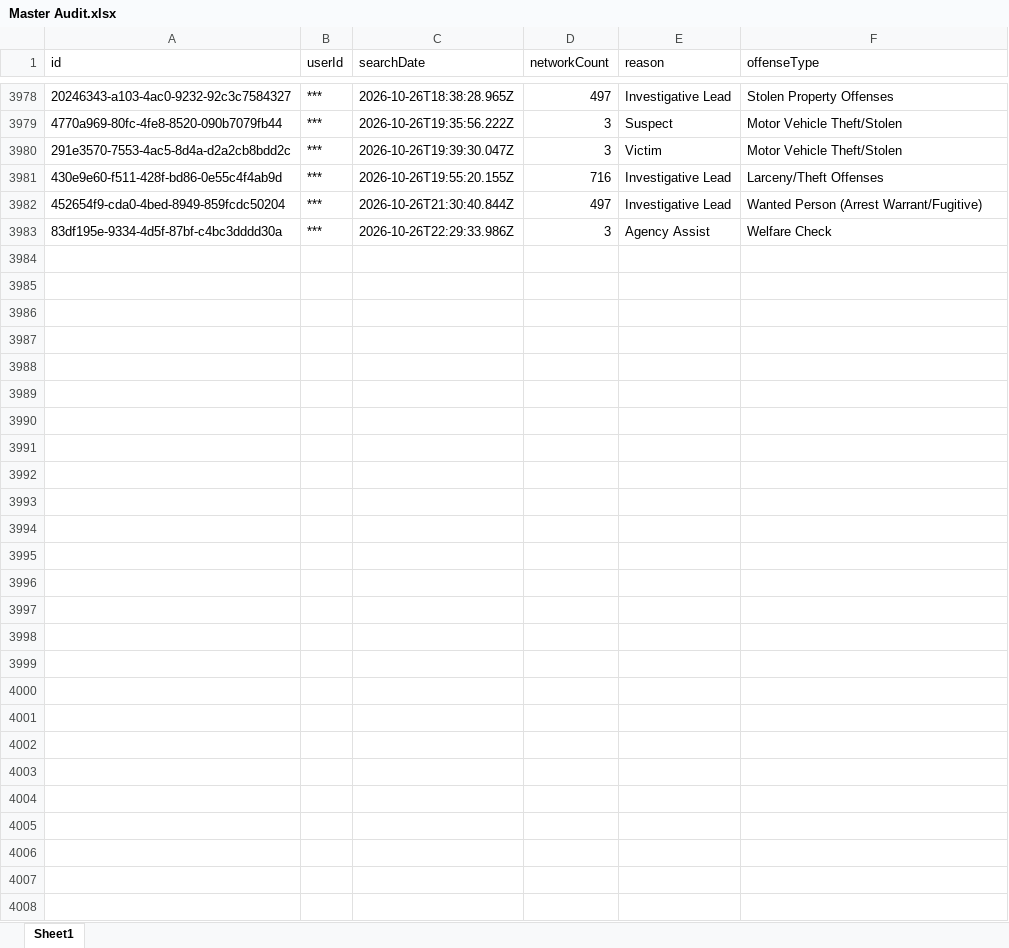
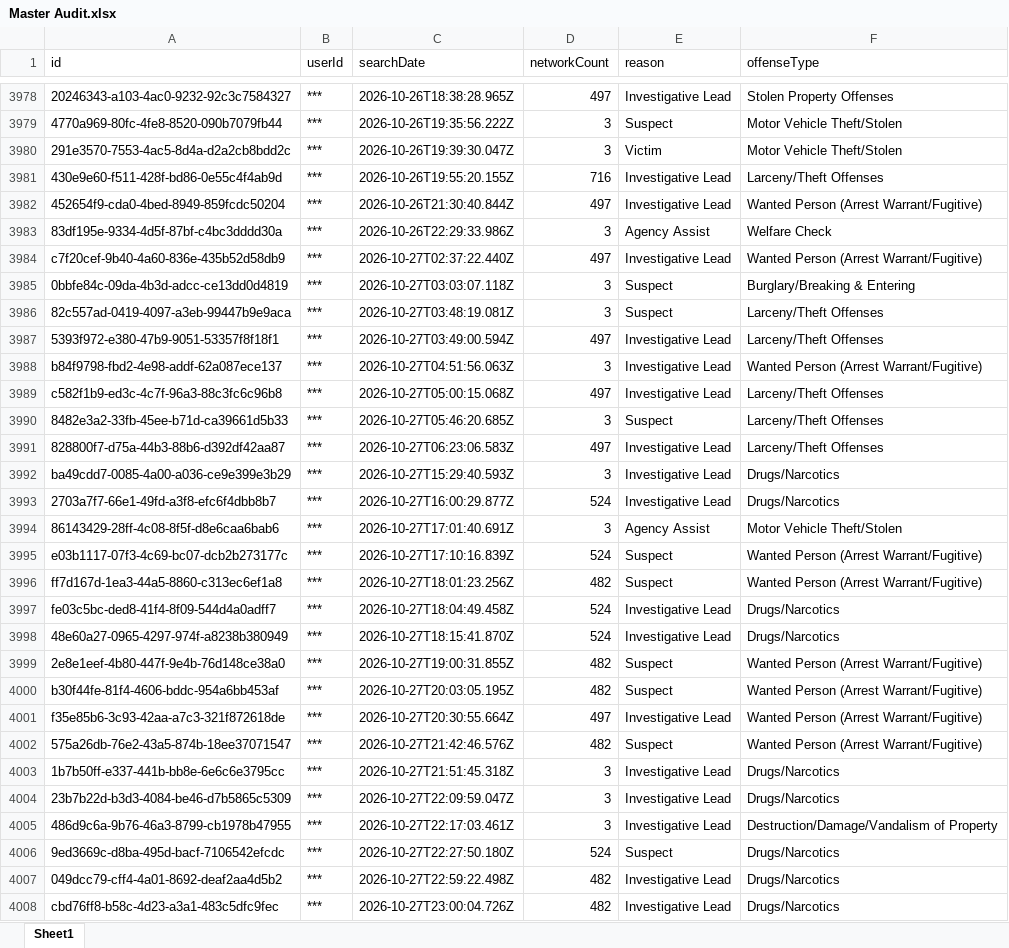
Before and after one commit to terminaldidy115/yuba-county-flock-oversight, an Excel workbook: Master Audit.xlsx, sheet Sheet1, drawn as a sheet; only a part is shown, gaps mark what is left out; values as stored, in another font and other column widths than the file's, no borders; the diff names each change by its address in the sheet, - before the commit and + after, or states it on an @@ line.

Commit message:
Auto-update 2026-10-28 09:00 — 25 new row(s)

```diff
--- a/Master Audit.xlsx (sheet Sheet1)
+++ b/Master Audit.xlsx (sheet Sheet1)
+row 3984: c7f20cef-9b40-4a60-836e-435b52d58db9 | *** | 2026-10-27T02:37:22.440Z | 497 | Investigative Lead | Wanted Person (Arrest Warrant/Fugitive)
+row 3985: 0bbfe84c-09da-4b3d-adcc-ce13dd0d4819 | *** | 2026-10-27T03:03:07.118Z | 3 | Suspect | Burglary/Breaking & Entering
+row 3986: 82c557ad-0419-4097-a3eb-99447b9e9aca | *** | 2026-10-27T03:48:19.081Z | 3 | Suspect | Larceny/Theft Offenses
+row 3987: 5393f972-e380-47b9-9051-53357f8f18f1 | *** | 2026-10-27T03:49:00.594Z | 497 | Investigative Lead | Larceny/Theft Offenses
+row 3988: b84f9798-fbd2-4e98-addf-62a087ece137 | *** | 2026-10-27T04:51:56.063Z | 3 | Investigative Lead | Wanted Person (Arrest Warrant/Fugitive)
+row 3989: c582f1b9-ed3c-4c7f-96a3-88c3fc6c96b8 | *** | 2026-10-27T05:00:15.068Z | 497 | Investigative Lead | Larceny/Theft Offenses
+row 3990: 8482e3a2-33fb-45ee-b71d-ca39661d5b33 | *** | 2026-10-27T05:46:20.685Z | 3 | Suspect | Larceny/Theft Offenses
+row 3991: 828800f7-d75a-44b3-88b6-d392df42aa87 | *** | 2026-10-27T06:23:06.583Z | 497 | Investigative Lead | Larceny/Theft Offenses
+row 3992: ba49cdd7-0085-4a00-a036-ce9e399e3b29 | *** | 2026-10-27T15:29:40.593Z | 3 | Investigative Lead | Drugs/Narcotics
+row 3993: 2703a7f7-66e1-49fd-a3f8-efc6f4dbb8b7 | *** | 2026-10-27T16:00:29.877Z | 524 | Investigative Lead | Drugs/Narcotics
+row 3994: 86143429-28ff-4c08-8f5f-d8e6caa6bab6 | *** | 2026-10-27T17:01:40.691Z | 3 | Agency Assist | Motor Vehicle Theft/Stolen
+row 3995: e03b1117-07f3-4c69-bc07-dcb2b273177c | *** | 2026-10-27T17:10:16.839Z | 524 | Suspect | Wanted Person (Arrest Warrant/Fugitive)
+row 3996: ff7d167d-1ea3-44a5-8860-c313ec6ef1a8 | *** | 2026-10-27T18:01:23.256Z | 482 | Suspect | Wanted Person (Arrest Warrant/Fugitive)
+row 3997: fe03c5bc-ded8-41f4-8f09-544d4a0adff7 | *** | 2026-10-27T18:04:49.458Z | 524 | Investigative Lead | Drugs/Narcotics
+row 3998: 48e60a27-0965-4297-974f-a8238b380949 | *** | 2026-10-27T18:15:41.870Z | 524 | Investigative Lead | Drugs/Narcotics
+row 3999: 2e8e1eef-4b80-447f-9e4b-76d148ce38a0 | *** | 2026-10-27T19:00:31.855Z | 482 | Suspect | Wanted Person (Arrest Warrant/Fugitive)
+row 4000: b30f44fe-81f4-4606-bddc-954a6bb453af | *** | 2026-10-27T20:03:05.195Z | 482 | Suspect | Wanted Person (Arrest Warrant/Fugitive)
+row 4001: f35e85b6-3c93-42aa-a7c3-321f872618de | *** | 2026-10-27T20:30:55.664Z | 497 | Investigative Lead | Wanted Person (Arrest Warrant/Fugitive)
+row 4002: 575a26db-76e2-43a5-874b-18ee37071547 | *** | 2026-10-27T21:42:46.576Z | 482 | Suspect | Wanted Person (Arrest Warrant/Fugitive)
+row 4003: 1b7b50ff-e337-441b-bb8e-6e6c6e3795cc | *** | 2026-10-27T21:51:45.318Z | 3 | Investigative Lead | Drugs/Narcotics
+row 4004: 23b7b22d-b3d3-4084-be46-d7b5865c5309 | *** | 2026-10-27T22:09:59.047Z | 3 | Investigative Lead | Drugs/Narcotics
+row 4005: 486d9c6a-9b76-46a3-8799-cb1978b47955 | *** | 2026-10-27T22:17:03.461Z | 3 | Investigative Lead | Destruction/Damage/Vandalism of Property
+row 4006: 9ed3669c-d8ba-495d-bacf-7106542efcdc | *** | 2026-10-27T22:27:50.180Z | 524 | Suspect | Drugs/Narcotics
+row 4007: 049dcc79-cff4-4a01-8692-deaf2aa4d5b2 | *** | 2026-10-27T22:59:22.498Z | 482 | Investigative Lead | Drugs/Narcotics
+row 4008: cbd76ff8-b58c-4d23-a3a1-483c5dfc9fec | *** | 2026-10-27T23:00:04.726Z | 482 | Investigative Lead | Drugs/Narcotics
```
